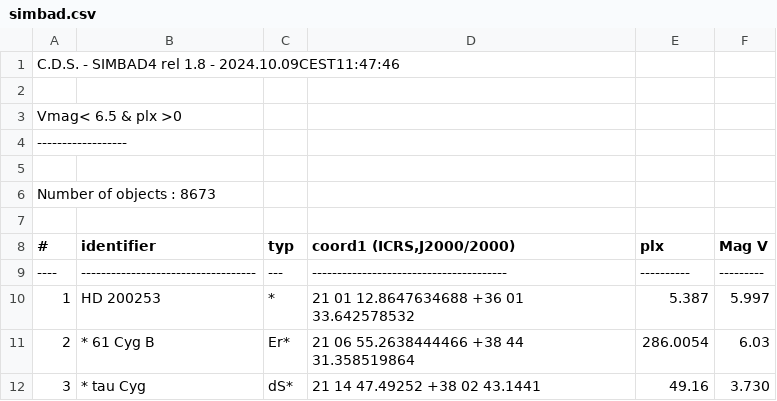
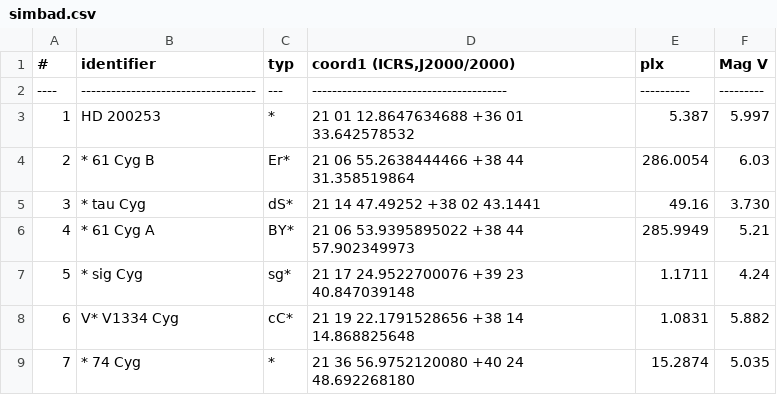
Before and after one commit to CarlosMZ-179760/IO---Perceptr-n, a CSV file: simbad.csv, drawn as a sheet; only a part is shown; the shorter side is filled out with more unchanged rows.

Commit message:
Update simbad.csv
Necessary for proper parsing with pandas

```diff
--- a/simbad.csv
+++ b/simbad.csv
@@ -1,8 +1 @@
-C.D.S.  -  SIMBAD4 rel 1.8  -  2024.10.09CEST11:47:46
-
-Vmag< 6.5 & plx >0
-------------------
-
-Number of objects : 8673
-
  #  ;            identifier             ;typ;       coord1 (ICRS,J2000/2000)        ;   plx    ;  Mag V
```
